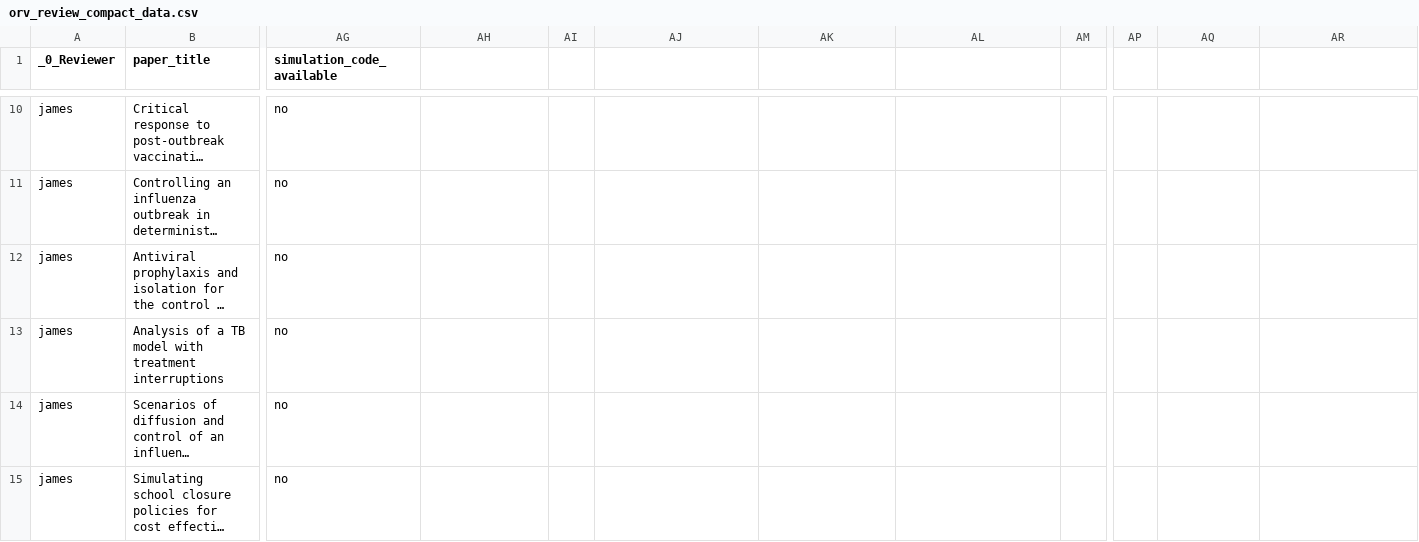
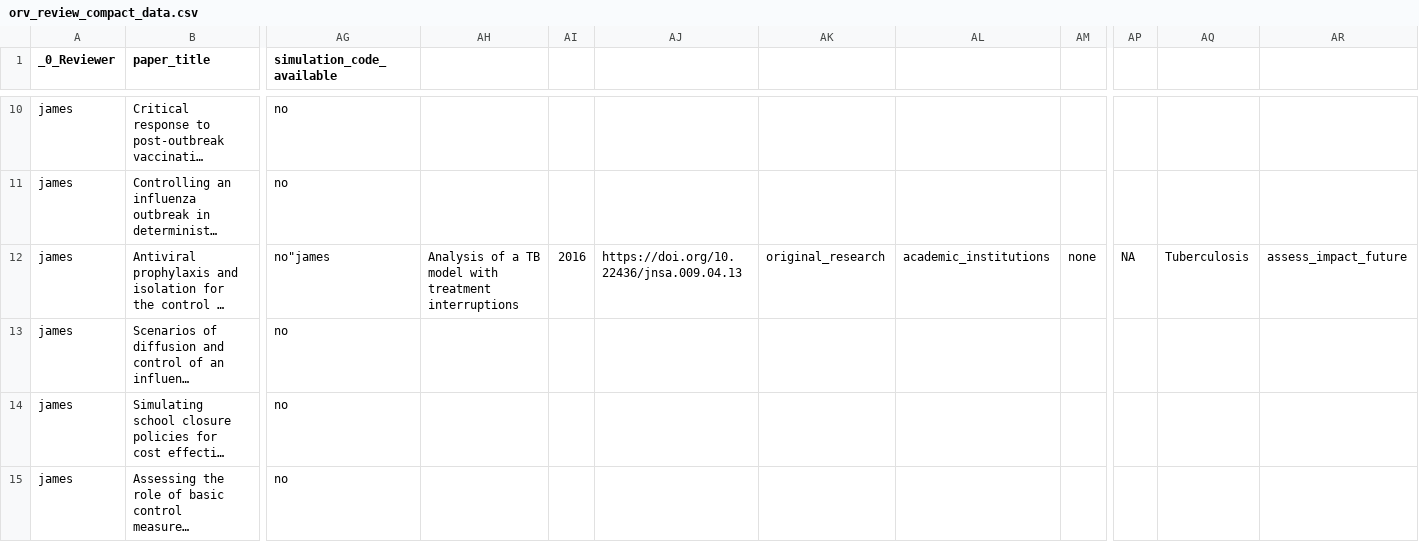
Before and after one commit to jamesmbaazam/orv_modelling_review_epidemics, a CSV file: analyses/data/orv_review_compact_data.csv, drawn as a sheet; only a part is shown, gaps mark what is left out; the shorter side is filled out with more unchanged rows; long unchanged cells end in …; rows hold the shown columns only; the diff covers the shown part only; the diff names each change by its address in the sheet, - before the commit and + after, or states it on an @@ line.

Commit message:
removed paper with DOI https://doi.org/10.22436/jnsa.009.04.13 because it's a duplicate of DOI 10.1155/2014/932186

```diff
--- a/analyses/data/orv_review_compact_data.csv
+++ b/analyses/data/orv_review_compact_data.csv
-AG12 (simulation_code_available): no
+AG12 (simulation_code_available): no"james
-AH12: (empty)
+AH12: Analysis of a TB model with treatment interruptions
-AI12: (empty)
+AI12: 2016
-AJ12: (empty)
+AJ12: https://doi.org/10.22436/jnsa.009.04.13
-AK12: (empty)
+AK12: original_research
-AL12: (empty)
+AL12: academic_institutions
-AM12: (empty)
+AM12: none
-AP12: (empty)
+AP12: NA
-AQ12: (empty)
+AQ12: Tuberculosis
-AR12: (empty)
+AR12: assess_impact_future
-row 13: james | Analysis of a TB model with treatment interruptions | no
```
Also changed, not shown: 14 edited cells elsewhere in this file.
